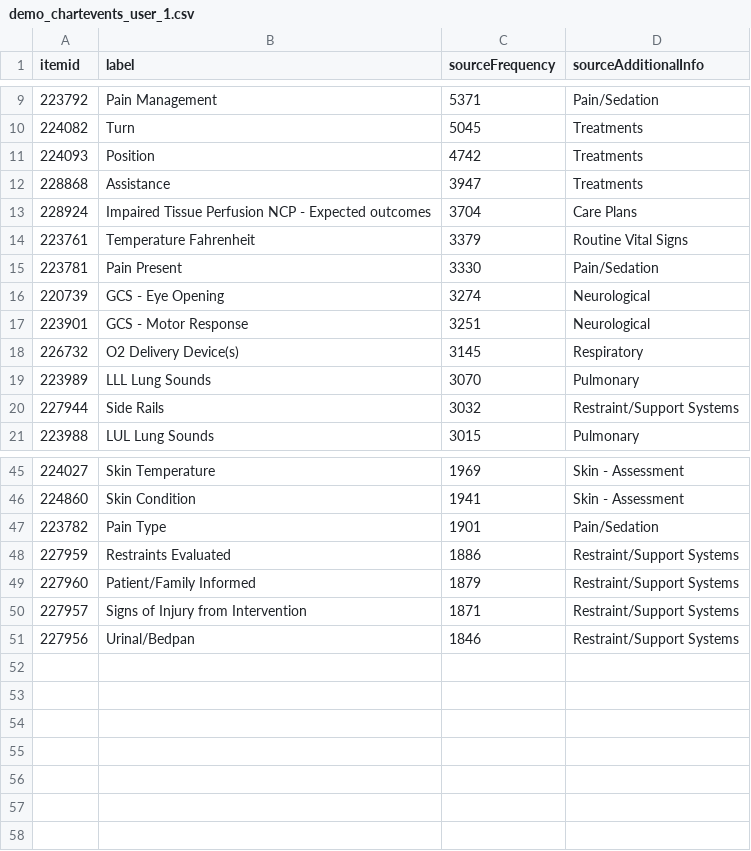
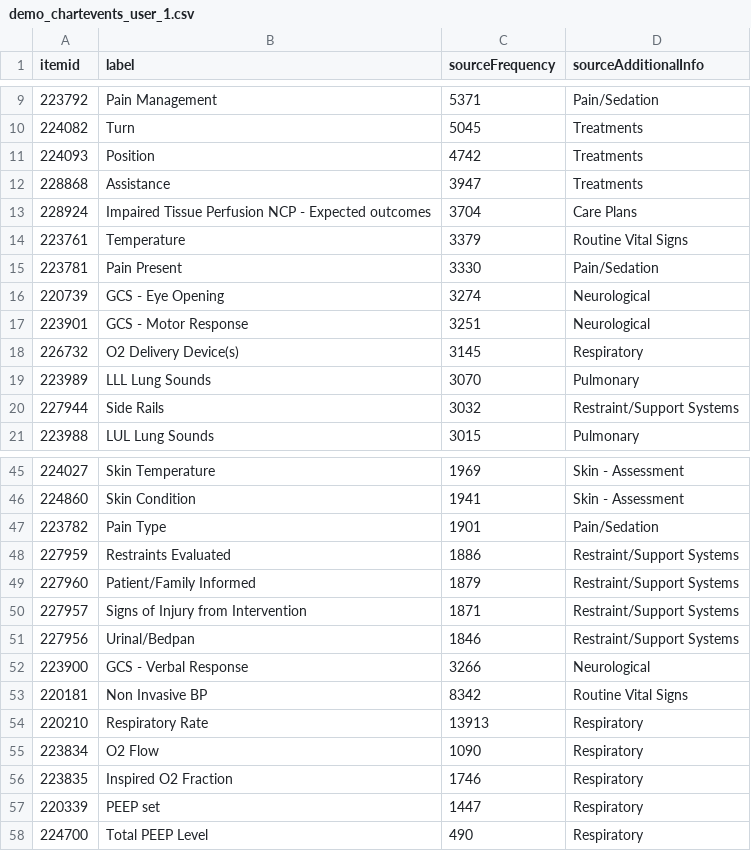
Before and after one commit to justin13601/AnnoDash, a CSV file: demo-data/demo_chartevents_user_1.csv, drawn as a sheet; only a part is shown, gaps mark what is left out.

```diff
--- a/demo-data/demo_chartevents_user_1.csv
+++ b/demo-data/demo_chartevents_user_1.csv
@@ -13,3 +13,3 @@ itemid,label,sourceFrequency,sourceAdditionalInfo
 228924,Impaired Tissue Perfusion NCP - Expected outcomes,3704,Care Plans
-223761,Temperature Fahrenheit,3379,Routine Vital Signs
+223761,Temperature,3379,Routine Vital Signs
 223781,Pain Present,3330,Pain/Sedation
@@ -51 +51,8 @@ itemid,label,sourceFrequency,sourceAdditionalInfo
 227956,Urinal/Bedpan,1846,Restraint/Support Systems
+223900,GCS - Verbal Response,3266,Neurological
+220181,Non Invasive BP,8342,Routine Vital Signs
+220210,Respiratory Rate,13913,Respiratory
+223834,O2 Flow,1090,Respiratory
+223835,Inspired O2 Fraction,1746,Respiratory
+220339,PEEP set,1447,Respiratory
+224700,Total PEEP Level,490,Respiratory
```
Also changed, not shown: demo-data/demo_chartevents_user_2.csv.
